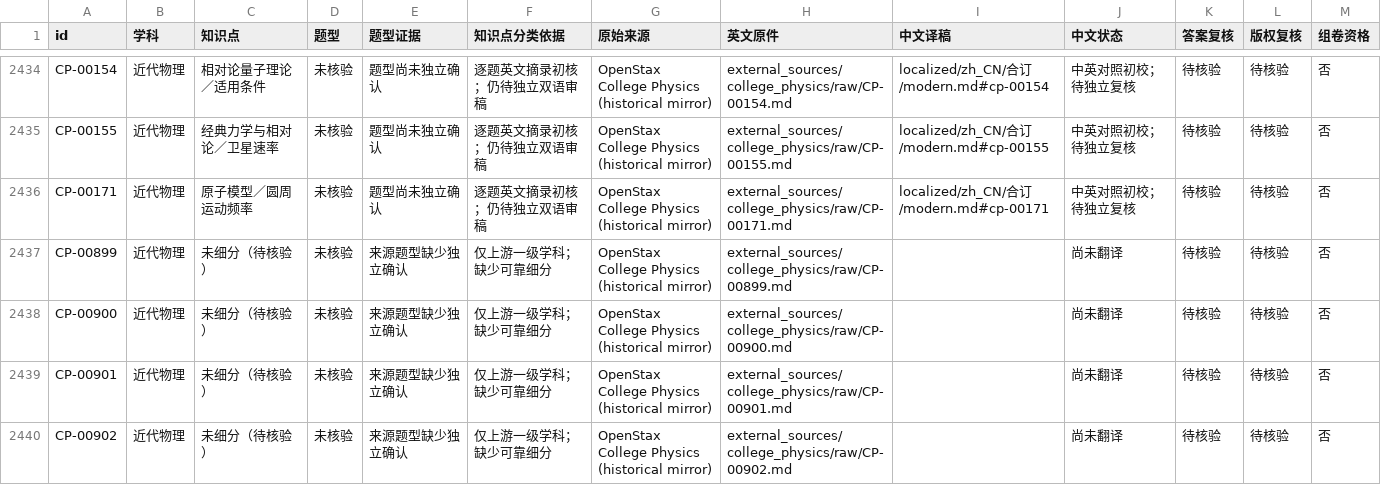
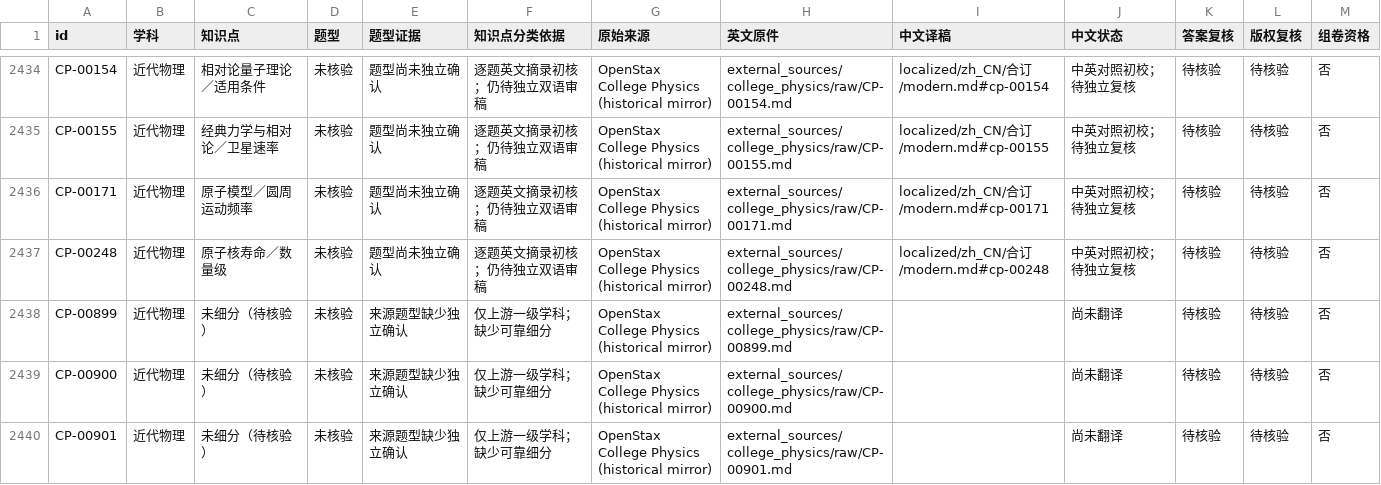
Before and after one commit to jackxiang0329-source/ruoshui-physics-bank, a CSV file: external_sources/catalog/按学科/07-近代物理.csv, drawn as a sheet; only a part is shown, gaps mark what is left out; the shorter side is filled out with more unchanged rows.

```diff
--- a/external_sources/catalog/按学科/07-近代物理.csv
+++ b/external_sources/catalog/按学科/07-近代物理.csv
@@ -2436,2 +2436,3 @@ CP-00155,近代物理,经典力学与相对论／卫星速率,未核验,题型
 CP-00171,近代物理,原子模型／圆周运动频率,未核验,题型尚未独立确认,逐题英文摘录初核；仍待独立双语审稿,OpenStax College Physics (historical mirror),external_sources/college_physics/raw/CP-00171.md,localized/zh_CN/合订/modern.md#cp-00171,中英对照初校；待独立复核,待核验,待核验,否
+CP-00248,近代物理,原子核寿命／数量级,未核验,题型尚未独立确认,逐题英文摘录初核；仍待独立双语审稿,OpenStax College Physics (historical mirror),external_sources/college_physics/raw/CP-00248.md,localized/zh_CN/合订/modern.md#cp-00248,中英对照初校；待独立复核,待核验,待核验,否
 CP-00899,近代物理,未细分（待核验）,未核验,来源题型缺少独立确认,仅上游一级学科；缺少可靠细分,OpenStax College Physics (historical mirror),external_sources/college_physics/raw/CP-00899.md,,尚未翻译,待核验,待核验,否
```
Also changed, not shown: external_sources/catalog/按学科/01-物理基础.csv, external_sources/catalog/按知识点/01-物理基础/补充题源.csv, 27 other files.
